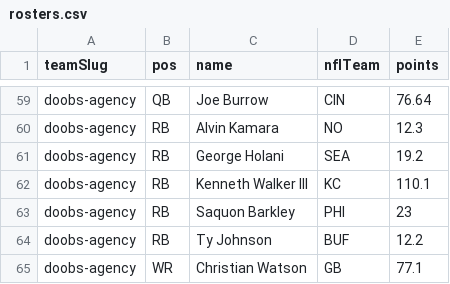
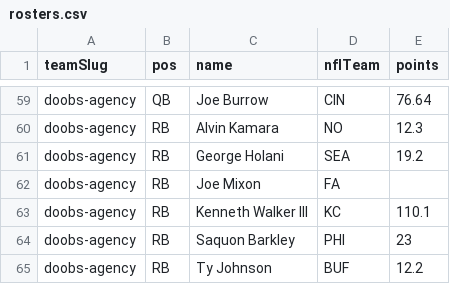
Before and after one commit to Scav-game/MakeFantasyGreatAgain, a CSV file: data/rosters.csv, drawn as a sheet; only a part is shown, gaps mark what is left out; the shorter side is filled out with more unchanged rows.

Commit message:
Auto-sync rosters from ESPN 2026-10-05

```diff
--- a/data/rosters.csv
+++ b/data/rosters.csv
@@ -61,2 +61,3 @@ doobs-agency,RB,Alvin Kamara,NO,12.3
 doobs-agency,RB,George Holani,SEA,19.2
+doobs-agency,RB,Joe Mixon,FA,
 doobs-agency,RB,Kenneth Walker III,KC,110.1
```
Also changed, not shown: data/news.csv, 2 other files.
